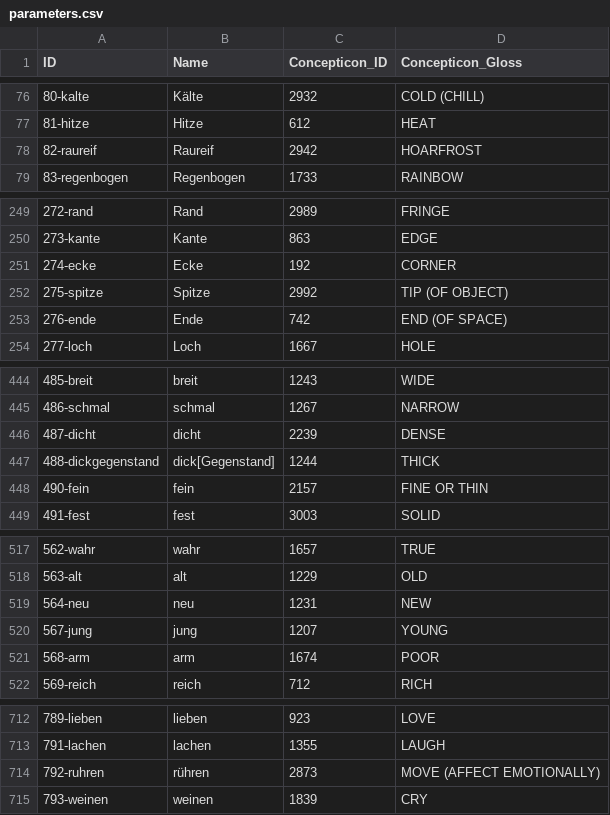
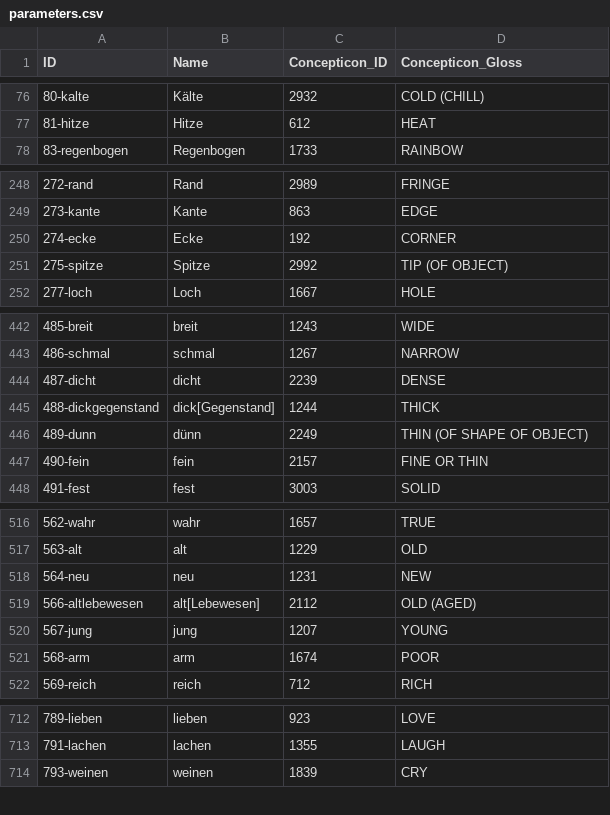
Before and after one commit to LoanpyDataHub/gerstnerhungarian, a CSV file: cldf/parameters.csv, drawn as a sheet; only a part is shown, gaps mark what is left out; removed rows and columns are numbered as before the commit, all else as after; the diff names each change by its address in the sheet, - before the commit and + after, or states it on an @@ line.

```diff
--- a/cldf/parameters.csv
+++ b/cldf/parameters.csv
-row 78: 82-raureif | Raureif | 2942 | HOARFROST
-row 253: 276-ende | Ende | 742 | END (OF SPACE)
+row 446: 489-dunn | dünn | 2249 | THIN (OF SHAPE OF OBJECT)
+row 519: 566-altlebewesen | alt[Lebewesen] | 2112 | OLD (AGED)
-row 714: 792-ruhren | rühren | 2873 | MOVE (AFFECT EMOTIONALLY)
```
Also changed, not shown: 18 other files.
